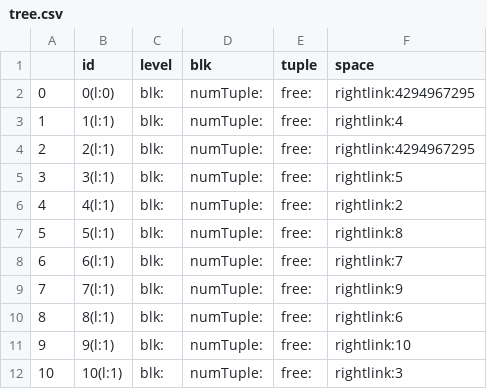
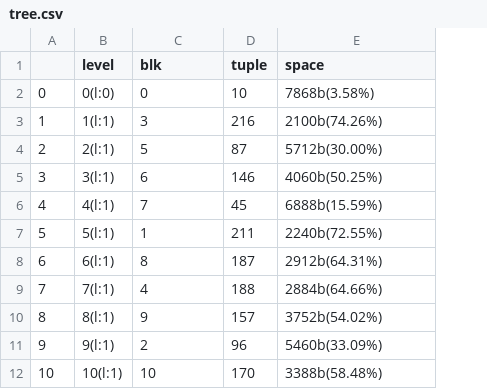
Before and after one commit to salahelfarissi/GiST-Tree, a CSV file: tree.csv, drawn as a sheet; removed rows and columns are numbered as before the commit, all else as after; the diff names each change by its address in the sheet, - before the commit and + after, or states it on an @@ line.

```diff
--- a/tree.csv
+++ b/tree.csv
-column C (level), rows 2-12: all blk:
-B1: id
+B1: level
-C2 (blk): numTuple:
+C2 (blk): 0
-D2 (tuple): free:
+D2 (tuple): 10
-E2 (space): rightlink:4294967295
+E2 (space): 7868b(3.58%)
-C3 (blk): numTuple:
+C3 (blk): 3
-D3 (tuple): free:
+D3 (tuple): 216
-E3 (space): rightlink:4
+E3 (space): 2100b(74.26%)
-C4 (blk): numTuple:
+C4 (blk): 5
-D4 (tuple): free:
+D4 (tuple): 87
-E4 (space): rightlink:4294967295
+E4 (space): 5712b(30.00%)
-C5 (blk): numTuple:
+C5 (blk): 6
-D5 (tuple): free:
+D5 (tuple): 146
-E5 (space): rightlink:5
+E5 (space): 4060b(50.25%)
-C6 (blk): numTuple:
+C6 (blk): 7
-D6 (tuple): free:
+D6 (tuple): 45
-E6 (space): rightlink:2
+E6 (space): 6888b(15.59%)
-C7 (blk): numTuple:
+C7 (blk): 1
-D7 (tuple): free:
+D7 (tuple): 211
-E7 (space): rightlink:8
+E7 (space): 2240b(72.55%)
-C8 (blk): numTuple:
+C8 (blk): 8
-D8 (tuple): free:
+D8 (tuple): 187
-E8 (space): rightlink:7
+E8 (space): 2912b(64.31%)
-C9 (blk): numTuple:
+C9 (blk): 4
-D9 (tuple): free:
+D9 (tuple): 188
-E9 (space): rightlink:9
+E9 (space): 2884b(64.66%)
-C10 (blk): numTuple:
+C10 (blk): 9
-D10 (tuple): free:
+D10 (tuple): 157
-E10 (space): rightlink:6
+E10 (space): 3752b(54.02%)
-C11 (blk): numTuple:
+C11 (blk): 2
-D11 (tuple): free:
+D11 (tuple): 96
-E11 (space): rightlink:10
+E11 (space): 5460b(33.09%)
-C12 (blk): numTuple:
+C12 (blk): 10
-D12 (tuple): free:
+D12 (tuple): 170
-E12 (space): rightlink:3
+E12 (space): 3388b(58.48%)
```
Also changed, not shown: 1 other file.
